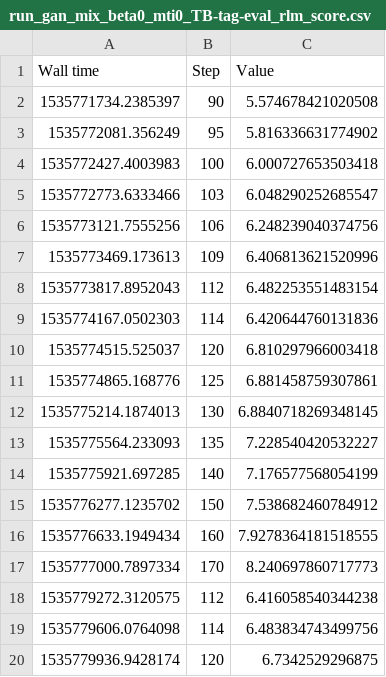
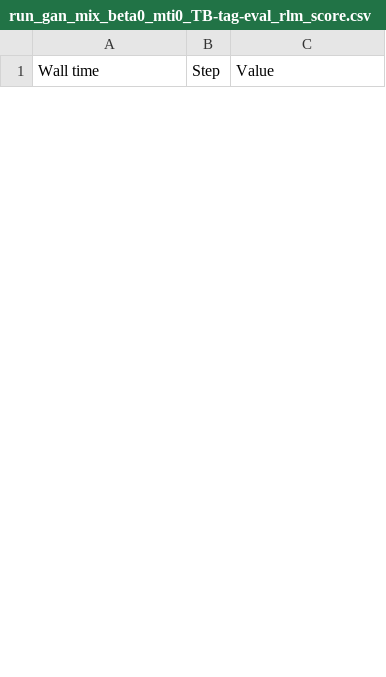
Before and after one commit to pclucas14/GansFallingShort, a CSV file: csv/coco/run_gan_mix_beta0_mti0_TB-tag-eval_rlm_score.csv, drawn as a sheet; only a part is shown; the diff covers the shown part only.

```diff
--- a/csv/coco/run_gan_mix_beta0_mti0_TB-tag-eval_rlm_score.csv
+++ b/csv/coco/run_gan_mix_beta0_mti0_TB-tag-eval_rlm_score.csv
@@ -1,20 +1 @@
 Wall time,Step,Value
-1535771734.2385397,90,5.574678421020508
-1535772081.356249,95,5.816336631774902
-1535772427.4003983,100,6.000727653503418
-1535772773.6333466,103,6.048290252685547
-1535773121.7555256,106,6.248239040374756
-1535773469.173613,109,6.406813621520996
-1535773817.8952043,112,6.482253551483154
-1535774167.0502303,114,6.420644760131836
-1535774515.525037,120,6.810297966003418
-1535774865.168776,125,6.881458759307861
-1535775214.1874013,130,6.8840718269348145
-1535775564.233093,135,7.228540420532227
-1535775921.697285,140,7.176577568054199
-1535776277.1235702,150,7.538682460784912
-1535776633.1949434,160,7.9278364181518555
-1535777000.7897334,170,8.240697860717773
-1535779272.3120575,112,6.416058540344238
-1535779606.0764098,114,6.483834743499756
-1535779936.9428174,120,6.7342529296875
```
Also changed, not shown: 26 added rows and 21 removed rows elsewhere in this file, csv/coco/run_gan_lm_beta1_mti0_TB-tag-eval_lm_score.csv, csv/coco/run_gan_lm_beta1_mti0_TB-tag-eval_rlm_score.csv, 13 other files.
